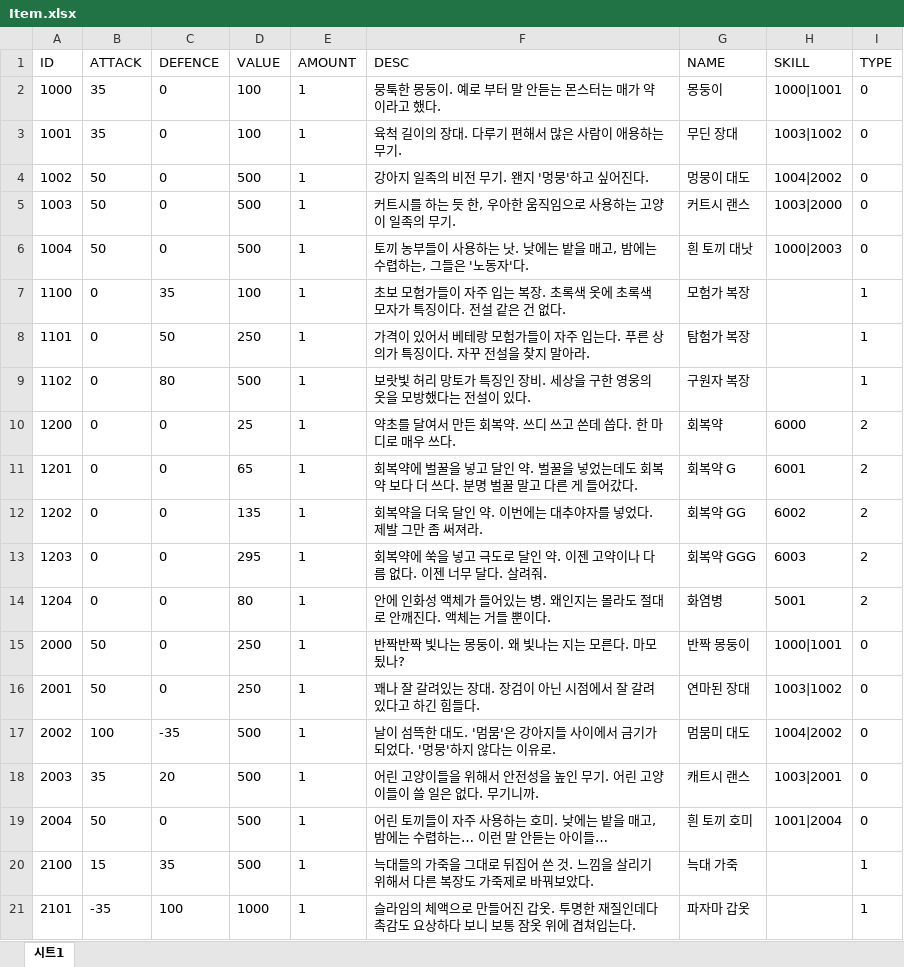
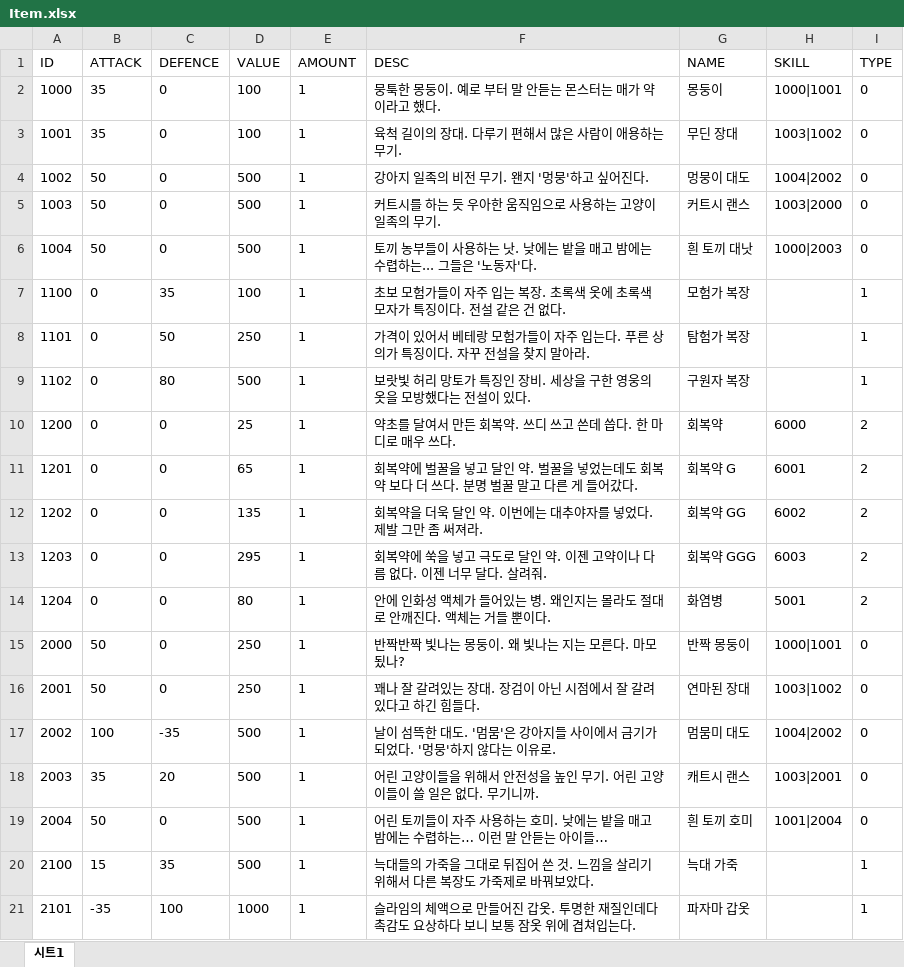
Before and after one commit to lsu0503/TextRPG_TeamProject2nd, an Excel workbook: Documents/Files/Item.xlsx, sheet 시트1, drawn as a sheet; only a part is shown; values as stored, in another font and other column widths than the file's, no borders; the diff names each change by its address in the sheet, - before the commit and + after, or states it on an @@ line.

```diff
--- a/Documents/Files/Item.xlsx (sheet 시트1)
+++ b/Documents/Files/Item.xlsx (sheet 시트1)
-F5 (DESC): 커트시를 하는 듯 한, 우아한 움직임으로 사용하는 고양이 일족의 무기.
+F5 (DESC): 커트시를 하는 듯 우아한 움직임으로 사용하는 고양이 일족의 무기.
-F6 (DESC): …을 매고, 밤에는 수렵하는, 그들은…
+F6 (DESC): …을 매고 밤에는 수렵하는... 그들은…
-F19 (DESC): …을 매고, 밤에는…
+F19 (DESC): …을 매고 밤에는…
```
Also changed, not shown: Documents/Files/Map.xlsx, Documents/Files/Race.xlsx, 5 other files.
